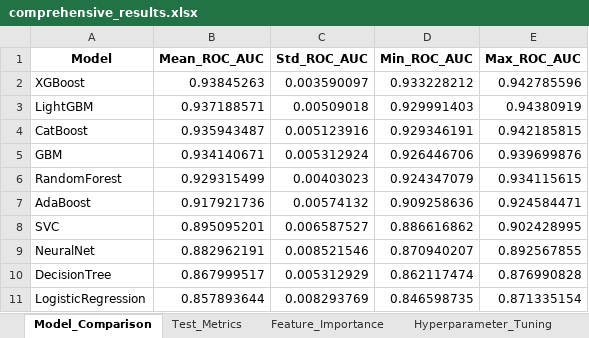
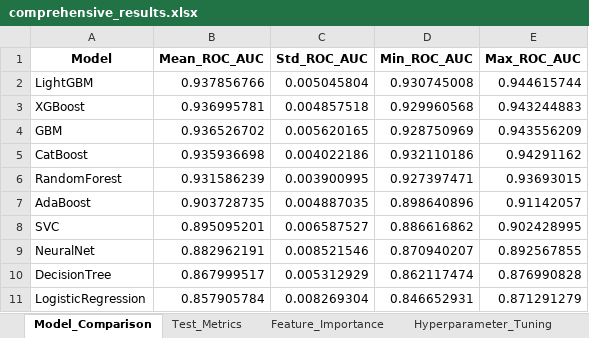
Before and after one commit to koriebruh/CHURN-JOURNAL, an Excel workbook: rill_final_enhanced/comprehensive_results.xlsx, sheet Model_Comparison, drawn as a sheet; values as stored, in another font and other column widths than the file's, no borders; removed rows and columns are numbered as before the commit, all else as after; the diff names each change by its address in the sheet, - before the commit and + after, or states it on an @@ line.

```diff
--- a/rill_final_enhanced/comprehensive_results.xlsx (sheet Model_Comparison)
+++ b/rill_final_enhanced/comprehensive_results.xlsx (sheet Model_Comparison)
-row 2: XGBoost | 0.93845263 | 0.003590097 | 0.933228212 | 0.942785596
-B2 (Mean_ROC_AUC): 0.937188571
+B2 (Mean_ROC_AUC): 0.937856766
-C2 (Std_ROC_AUC): 0.00509018
+C2 (Std_ROC_AUC): 0.005045804
-D2 (Min_ROC_AUC): 0.929991403
+D2 (Min_ROC_AUC): 0.930745008
-E2 (Max_ROC_AUC): 0.94380919
+E2 (Max_ROC_AUC): 0.944615744
-row 4: CatBoost | 0.935943487 | 0.005123916 | 0.929346191 | 0.942185815
+row 3: XGBoost | 0.936995781 | 0.004857518 | 0.929960568 | 0.943244883
-B4 (Mean_ROC_AUC): 0.934140671
+B4 (Mean_ROC_AUC): 0.936526702
-C4 (Std_ROC_AUC): 0.005312924
+C4 (Std_ROC_AUC): 0.005620165
-D4 (Min_ROC_AUC): 0.926446706
+D4 (Min_ROC_AUC): 0.928750969
-E4 (Max_ROC_AUC): 0.939699876
+E4 (Max_ROC_AUC): 0.943556209
+row 5: CatBoost | 0.935936698 | 0.004022186 | 0.932110186 | 0.94291162
-B6 (Mean_ROC_AUC): 0.929315499
+B6 (Mean_ROC_AUC): 0.931586239
-C6 (Std_ROC_AUC): 0.00403023
+C6 (Std_ROC_AUC): 0.003900995
-D6 (Min_ROC_AUC): 0.924347079
+D6 (Min_ROC_AUC): 0.927397471
-E6 (Max_ROC_AUC): 0.934115615
+E6 (Max_ROC_AUC): 0.93693015
-B7 (Mean_ROC_AUC): 0.917921736
+B7 (Mean_ROC_AUC): 0.903728735
-C7 (Std_ROC_AUC): 0.00574132
+C7 (Std_ROC_AUC): 0.004887035
-D7 (Min_ROC_AUC): 0.909258636
+D7 (Min_ROC_AUC): 0.898640896
-E7 (Max_ROC_AUC): 0.924584471
+E7 (Max_ROC_AUC): 0.91142057
-B11 (Mean_ROC_AUC): 0.857893644
+B11 (Mean_ROC_AUC): 0.857905784
-C11 (Std_ROC_AUC): 0.008293769
+C11 (Std_ROC_AUC): 0.008269304
-D11 (Min_ROC_AUC): 0.846598735
+D11 (Min_ROC_AUC): 0.846652931
-E11 (Max_ROC_AUC): 0.871335154
+E11 (Max_ROC_AUC): 0.871291279
```
Also changed, not shown: sheet Feature_Importance, sheet Summary, sheet Hyperparameter_Tuning, sheet Test_Metrics, 20 other files.
